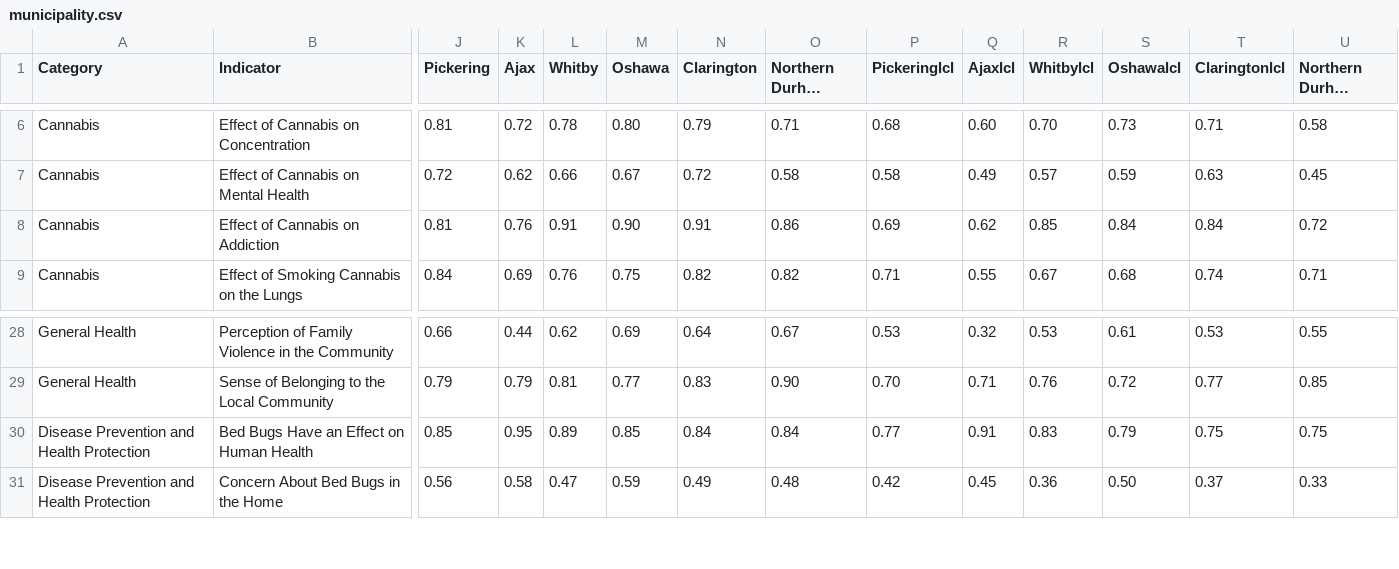
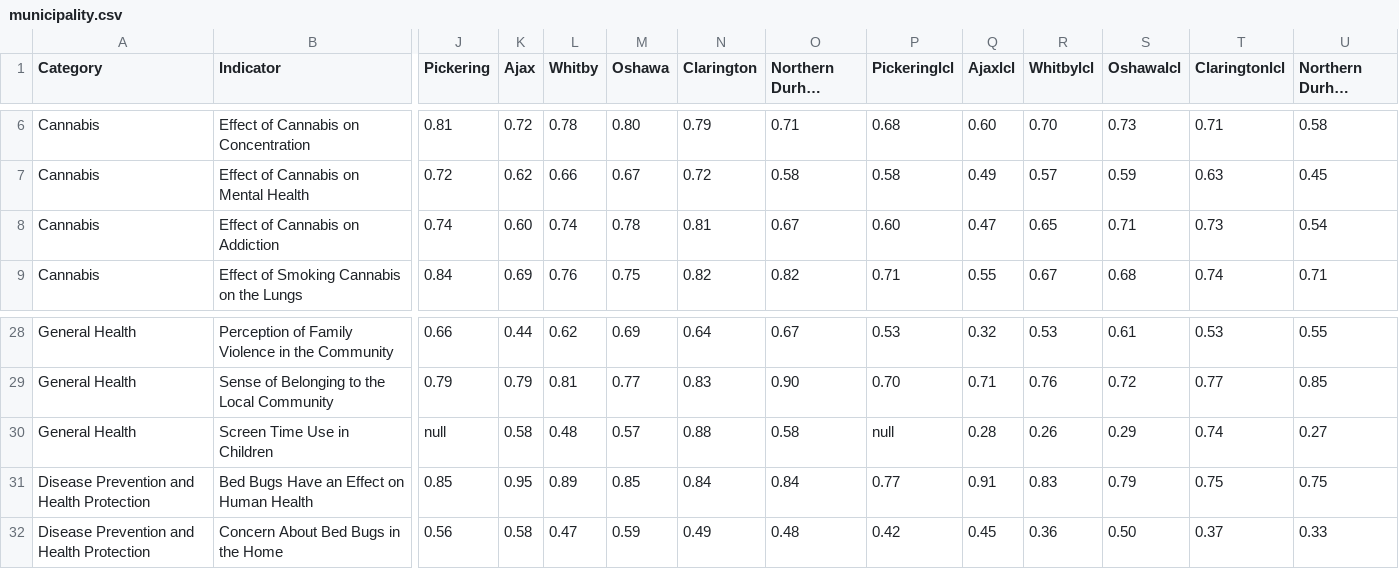
Before and after one commit to DurhamRegionHARP/RRFSS-data-explorer, a CSV file: _data/municipality.csv, drawn as a sheet; only a part is shown, gaps mark what is left out; long unchanged cells end in …; rows hold the shown columns only; the diff covers the shown part only; the diff names each change by its address in the sheet, - before the commit and + after, or states it on an @@ line.

Commit message:
updates to data after Epi review

```diff
--- a/_data/municipality.csv
+++ b/_data/municipality.csv
-J8 (Pickering): 0.81
+J8 (Pickering): 0.74
-K8 (Ajax): 0.76
+K8 (Ajax): 0.60
-L8 (Whitby): 0.91
+L8 (Whitby): 0.74
-M8 (Oshawa): 0.90
+M8 (Oshawa): 0.78
-N8 (Clarington): 0.91
+N8 (Clarington): 0.81
-O8 (Northern Durham Region): 0.86
+O8 (Northern Durham Region): 0.67
-P8 (Pickeringlcl): 0.69
+P8 (Pickeringlcl): 0.60
-Q8 (Ajaxlcl): 0.62
+Q8 (Ajaxlcl): 0.47
-R8 (Whitbylcl): 0.85
+R8 (Whitbylcl): 0.65
-S8 (Oshawalcl): 0.84
+S8 (Oshawalcl): 0.71
-T8 (Claringtonlcl): 0.84
+T8 (Claringtonlcl): 0.73
-U8 (Northern Durham Regionlcl): 0.72
+U8 (Northern Durham Regionlcl): 0.54
+row 30: General Health | Screen Time Use in Children | null | 0.58 | 0.48 | 0.57 | 0.88 | 0.58 | null | 0.28 | 0.26 | 0.29 | 0.74 | 0.27
```
Also changed, not shown: 6 edited cells elsewhere in this file, _data/age_spread.csv, _data/gender_gap.csv, 1 other file.
